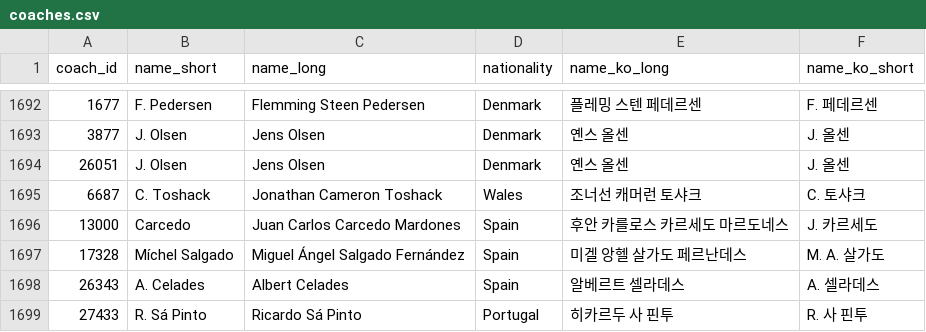
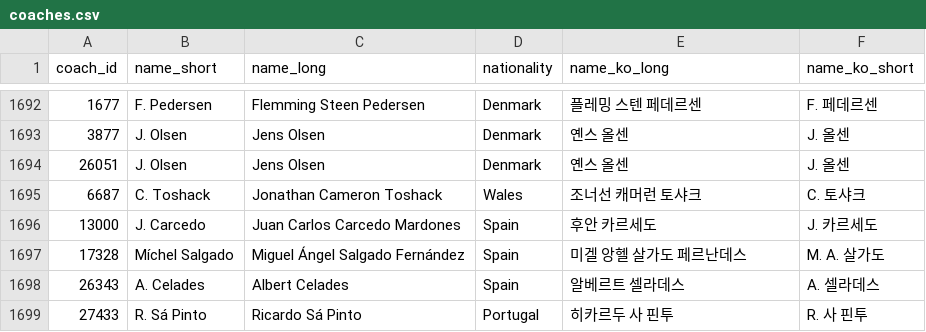
Before and after one commit to bgh1234554/football-obs-backend, a CSV file: src/main/resources/data/coaches.csv, drawn as a sheet; only a part is shown, gaps mark what is left out.

```diff
--- a/src/main/resources/data/coaches.csv
+++ b/src/main/resources/data/coaches.csv
@@ -1695,3 +1695,3 @@
 6687,C. Toshack,Jonathan Cameron Toshack,Wales,조너선 캐머런 토샤크,C. 토샤크
-13000,Carcedo,Juan Carlos Carcedo Mardones,Spain,후안 카를로스 카르세도 마르도네스,J. 카르세도
+13000,J. Carcedo,Juan Carlos Carcedo Mardones,Spain,후안 카르세도,J. 카르세도
 17328,Míchel Salgado,Miguel Ángel Salgado Fernández,Spain,미겔 앙헬 살가도 페르난데스,M. A. 살가도
```
Also changed, not shown: src/main/resources/data/teams.csv, 1 other file.
